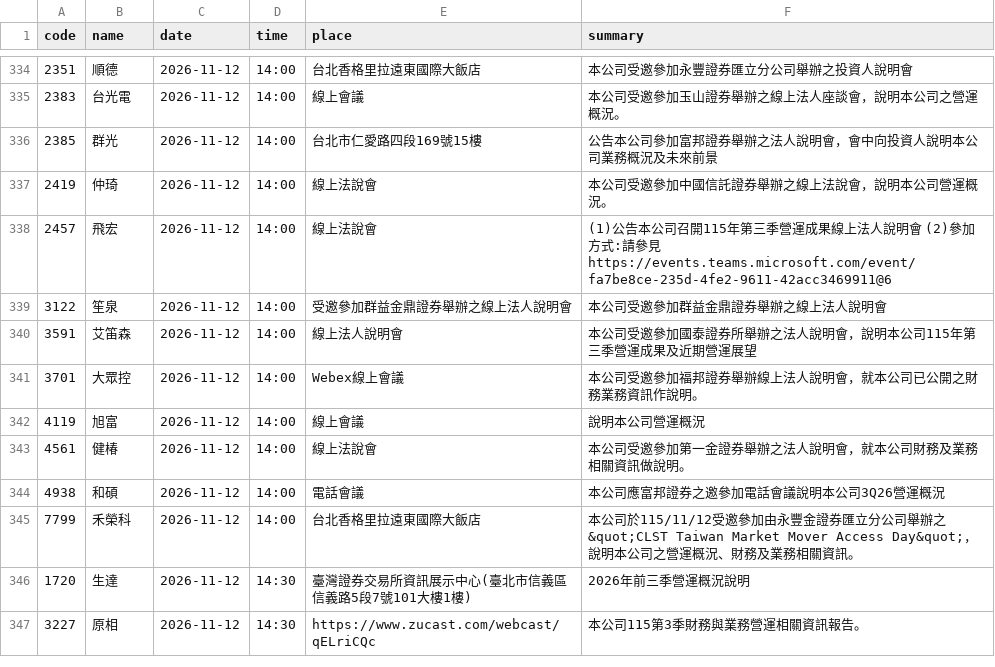
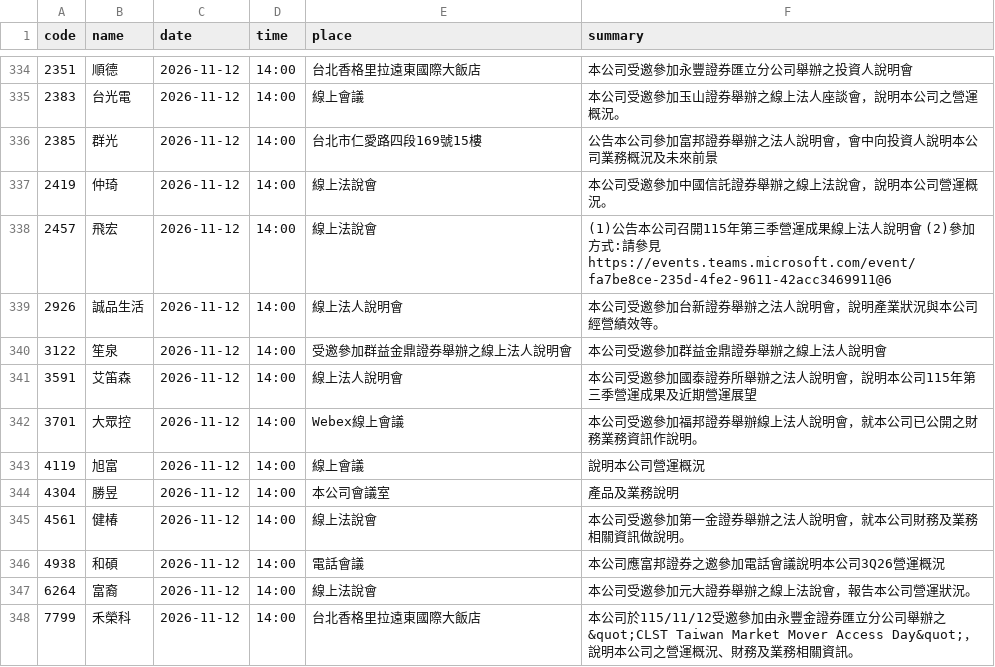
Before and after one commit to gelu27/Stock-lab, a CSV file: data/calendar.csv, drawn as a sheet; only a part is shown, gaps mark what is left out; the shorter side is filled out with more unchanged rows; the diff covers the shown part only.

```diff
--- a/data/calendar.csv
+++ b/data/calendar.csv
@@ -338,2 +338,3 @@ code,name,date,time,place,summary
 2457,飛宏,2026-11-12,14:00,線上法說會,(1)公告本公司召開115年第三季營運成果線上法人說明會 (2)參加方式:請參見 https://events.teams.microsoft.com/event/fa7be8ce-235d-4fe2-9611-42acc3469911@6
+2926,誠品生活,2026-11-12,14:00,線上法人說明會,本公司受邀參加台新證券舉辦之法人說明會，說明產業狀況與本公司經營績效等。
 3122,笙泉,2026-11-12,14:00,受邀參加群益金鼎證券舉辦之線上法人說明會,本公司受邀參加群益金鼎證券舉辦之線上法人說明會
@@ -342,4 +343,6 @@ code,name,date,time,place,summary
 4119,旭富,2026-11-12,14:00,線上會議,說明本公司營運概況
+4304,勝昱,2026-11-12,14:00,本公司會議室,產品及業務說明
 4561,健椿,2026-11-12,14:00,線上法說會,本公司受邀參加第一金證券舉辦之法人說明會，就本公司財務及業務相關資訊做說明。
 4938,和碩,2026-11-12,14:00,電話會議,本公司應富邦證券之邀參加電話會議說明本公司3Q26營運概況
+6264,富裔,2026-11-12,14:00,線上法說會,本公司受邀參加元大證券舉辦之線上法說會，報告本公司營運狀況。
 7799,禾榮科,2026-11-12,14:00,台北香格里拉遠東國際大飯店,本公司於115/11/12受邀參加由永豐金證券匯立分公司舉辦之&quot;CLST Taiwan Market Mover Access Day&quot;，說明本公司之營運概況、財務及業務相關資訊。
```
Also changed, not shown: 16 added rows elsewhere in this file, data/buyback.csv, data/daytrade_market.csv, 20 other files.
